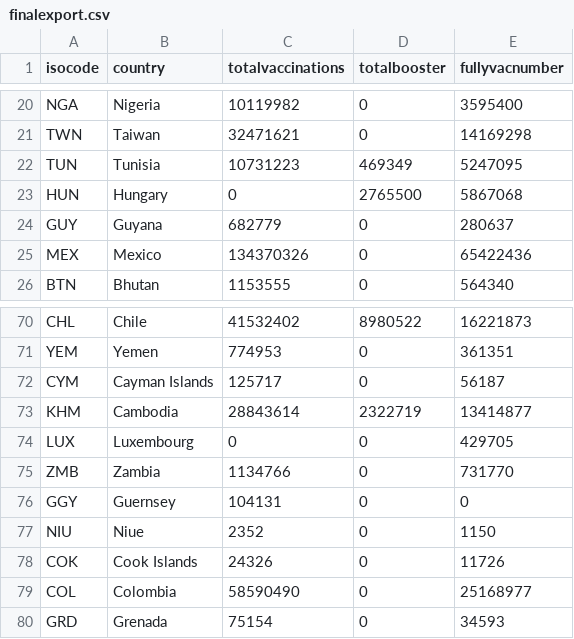
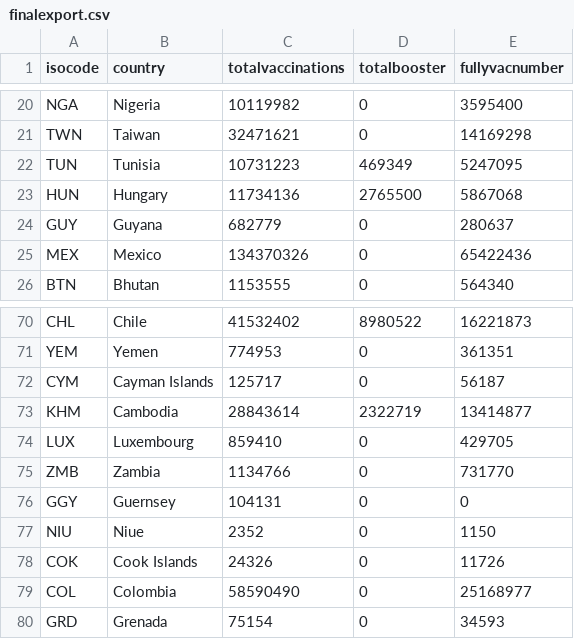
Before and after one commit to polinaprinii/DAP-Project, a CSV file: Vaccine_Analysis_by_Country/Main Project/CSV Files/finalexport.csv, drawn as a sheet; only a part is shown, gaps mark what is left out.

Commit message:
Update finalexport.csv
Updated the few 0 values showing for 2 countries.

```diff
--- a/Vaccine_Analysis_by_Country/Main Project/CSV Files/finalexport.csv
+++ b/Vaccine_Analysis_by_Country/Main Project/CSV Files/finalexport.csv
@@ -22,3 +22,3 @@ TWN,Taiwan,32471621,0,14169298
 TUN,Tunisia,10731223,469349,5247095
-HUN,Hungary,0,2765500,5867068
+HUN,Hungary,11734136,2765500,5867068
 GUY,Guyana,682779,0,280637
@@ -73,3 +73,3 @@ CYM,Cayman Islands,125717,0,56187
 KHM,Cambodia,28843614,2322719,13414877
-LUX,Luxembourg,0,0,429705
+LUX,Luxembourg,859410,0,429705
 ZMB,Zambia,1134766,0,731770
```
